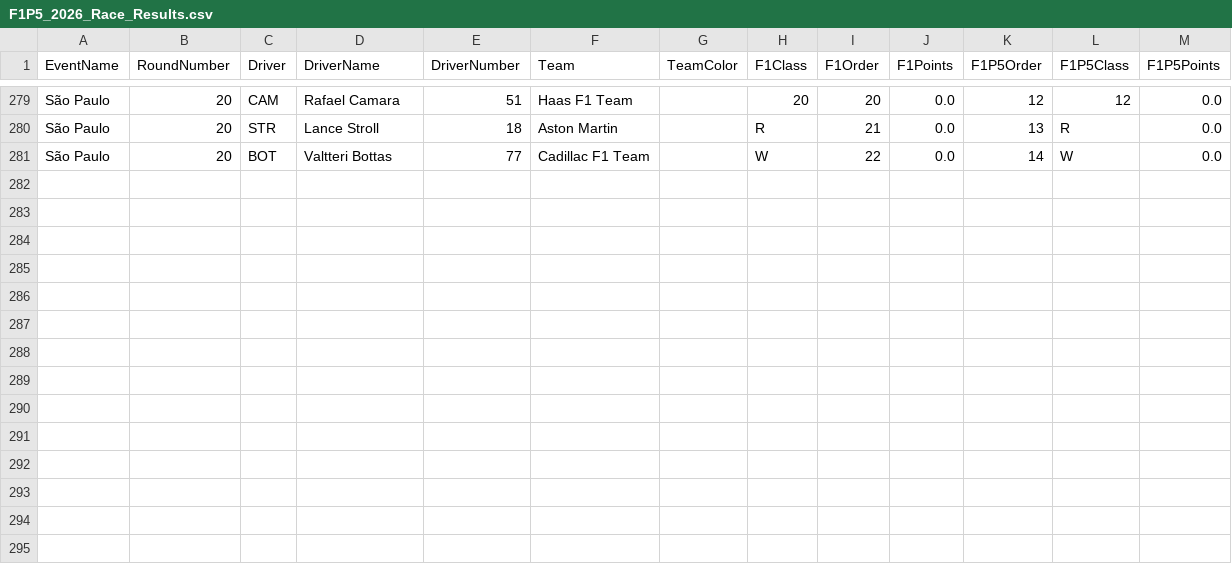
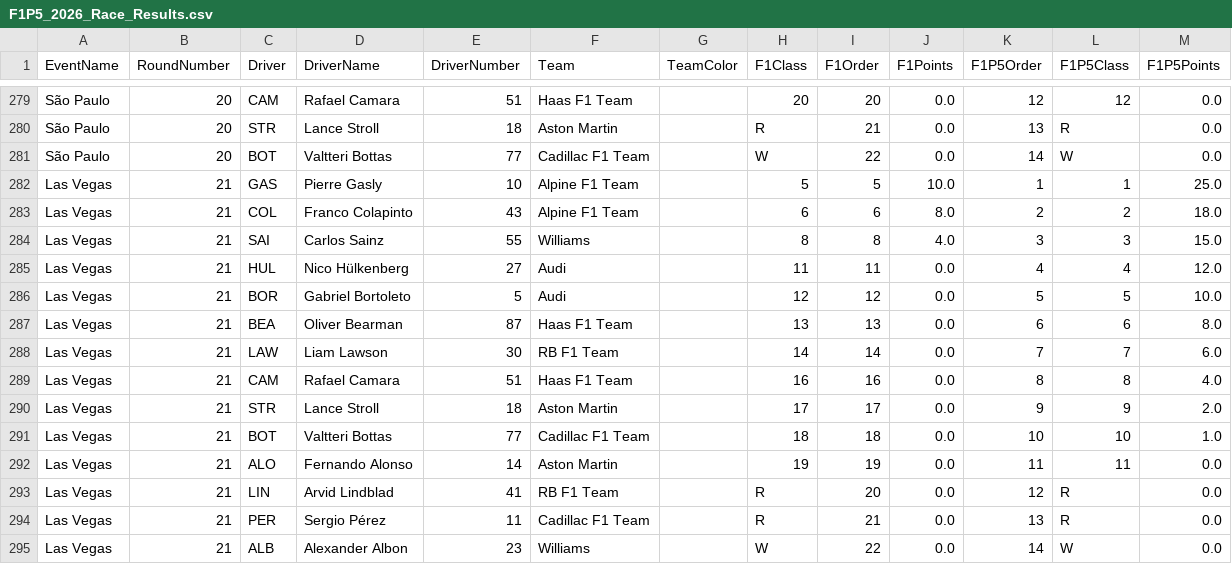
Before and after one commit to CraigAT/F1P5-Standings, a CSV file: Data/F1P5_2026_Race_Results.csv, drawn as a sheet; only a part is shown, gaps mark what is left out; the diff names each change by its address in the sheet, - before the commit and + after, or states it on an @@ line.

```diff
--- a/Data/F1P5_2026_Race_Results.csv
+++ b/Data/F1P5_2026_Race_Results.csv
+row 282: Las Vegas | 21 | GAS | Pierre Gasly | 10 | Alpine F1 Team |  | 5 | 5 | 10.0 | 1 | 1 | 25.0
+row 283: Las Vegas | 21 | COL | Franco Colapinto | 43 | Alpine F1 Team |  | 6 | 6 | 8.0 | 2 | 2 | 18.0
+row 284: Las Vegas | 21 | SAI | Carlos Sainz | 55 | Williams |  | 8 | 8 | 4.0 | 3 | 3 | 15.0
+row 285: Las Vegas | 21 | HUL | Nico Hülkenberg | 27 | Audi |  | 11 | 11 | 0.0 | 4 | 4 | 12.0
+row 286: Las Vegas | 21 | BOR | Gabriel Bortoleto | 5 | Audi |  | 12 | 12 | 0.0 | 5 | 5 | 10.0
+row 287: Las Vegas | 21 | BEA | Oliver Bearman | 87 | Haas F1 Team |  | 13 | 13 | 0.0 | 6 | 6 | 8.0
+row 288: Las Vegas | 21 | LAW | Liam Lawson | 30 | RB F1 Team |  | 14 | 14 | 0.0 | 7 | 7 | 6.0
+row 289: Las Vegas | 21 | CAM | Rafael Camara | 51 | Haas F1 Team |  | 16 | 16 | 0.0 | 8 | 8 | 4.0
+row 290: Las Vegas | 21 | STR | Lance Stroll | 18 | Aston Martin |  | 17 | 17 | 0.0 | 9 | 9 | 2.0
+row 291: Las Vegas | 21 | BOT | Valtteri Bottas | 77 | Cadillac F1 Team |  | 18 | 18 | 0.0 | 10 | 10 | 1.0
+row 292: Las Vegas | 21 | ALO | Fernando Alonso | 14 | Aston Martin |  | 19 | 19 | 0.0 | 11 | 11 | 0.0
+row 293: Las Vegas | 21 | LIN | Arvid Lindblad | 41 | RB F1 Team |  | R | 20 | 0.0 | 12 | R | 0.0
+row 294: Las Vegas | 21 | PER | Sergio Pérez | 11 | Cadillac F1 Team |  | R | 21 | 0.0 | 13 | R | 0.0
+row 295: Las Vegas | 21 | ALB | Alexander Albon | 23 | Williams |  | W | 22 | 0.0 | 14 | W | 0.0
```
Also changed, not shown: Data/F1P5_2026_Driver_Championship.csv, Data/F1P5_2026_Team_Championship.csv, 1 other file.
